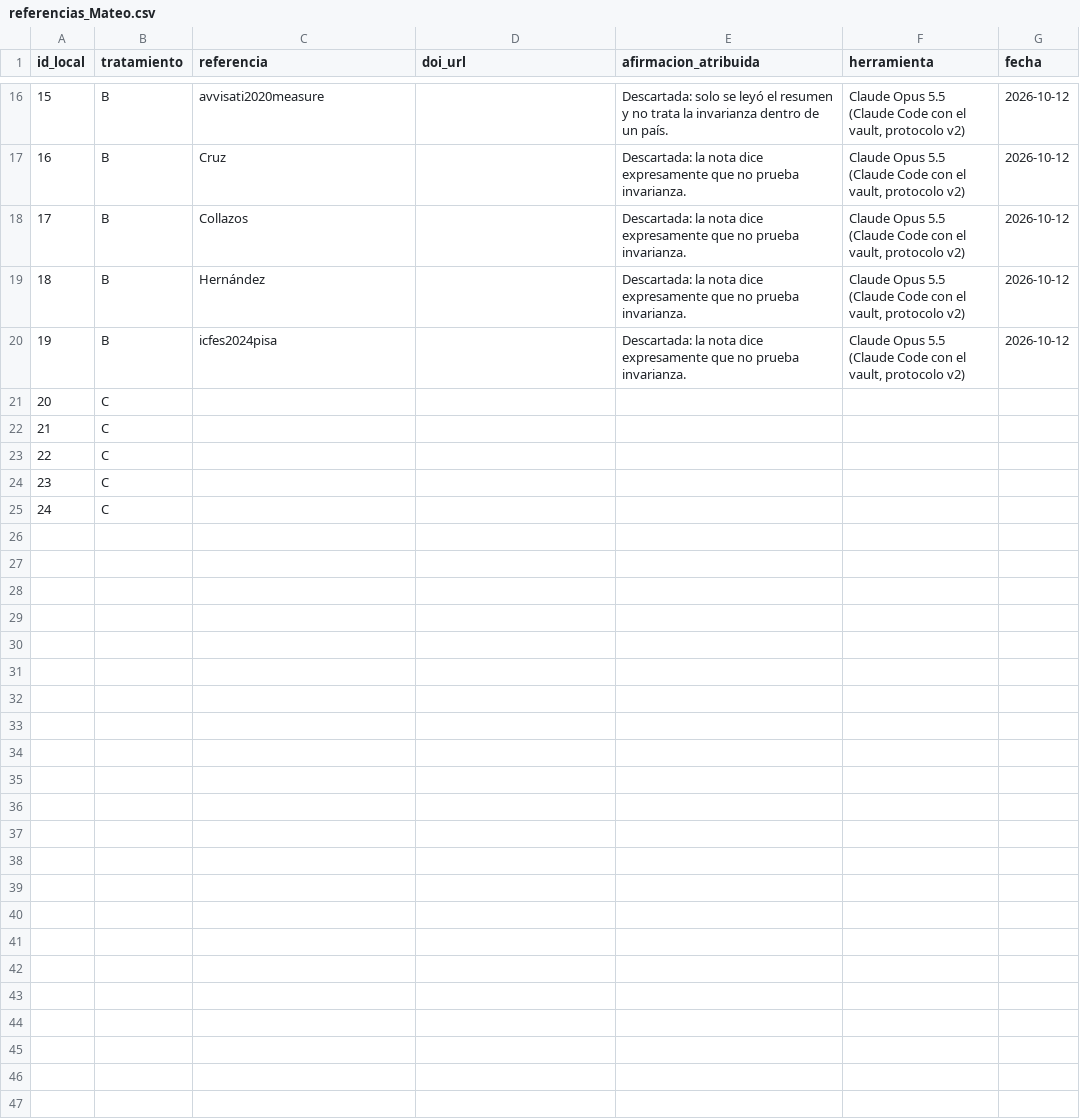
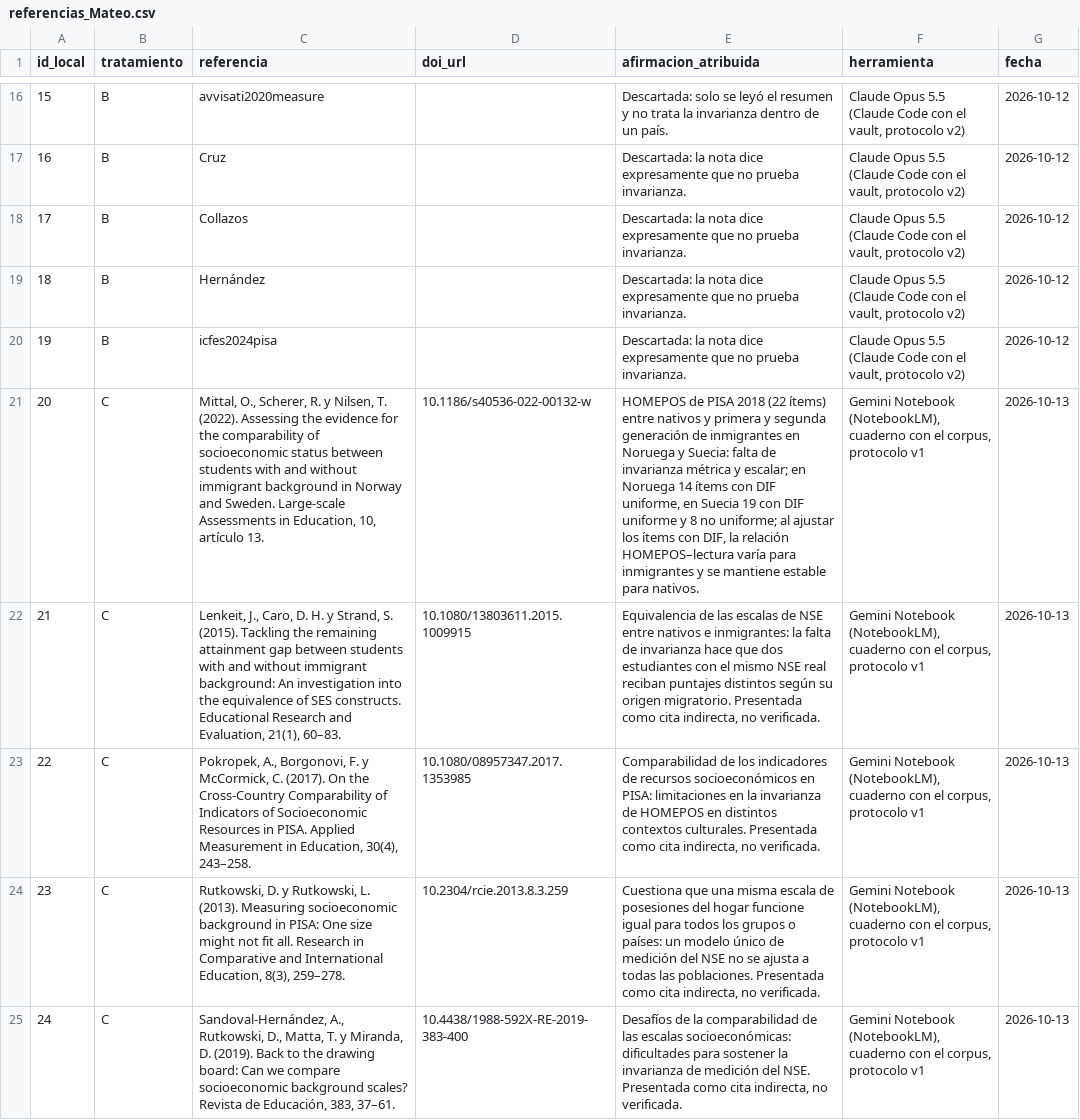
Before and after one commit to osmateoramos/Proyecto-Final-PISA, a CSV file: Proyecto_PISA/nada_sin_fuente/experimento/referencias_Mateo.csv, drawn as a sheet; only a part is shown, gaps mark what is left out; the diff names each change by its address in the sheet, - before the commit and + after, or states it on an @@ line.

```diff
--- a/Proyecto_PISA/nada_sin_fuente/experimento/referencias_Mateo.csv
+++ b/Proyecto_PISA/nada_sin_fuente/experimento/referencias_Mateo.csv
-C21 (referencia): (empty)
+C21 (referencia): Mittal, O., Scherer, R. y Nilsen, T. (2022). Assessing the evidence for the comparability of socioeconomic status between students with and without immigrant background in Norway and Sweden. Large-scale Assessments in Education, 10, artículo 13.
-D21 (doi_url): (empty)
+D21 (doi_url): 10.1186/s40536-022-00132-w
-E21 (afirmacion_atribuida): (empty)
+E21 (afirmacion_atribuida): HOMEPOS de PISA 2018 (22 ítems) entre nativos y primera y segunda generación de inmigrantes en Noruega y Suecia: falta de invarianza métrica y escalar; en Noruega 14 ítems con DIF uniforme, en Suecia 19 con DIF uniforme y 8 no uniforme; al ajustar los ítems con DIF, la relación HOMEPOS–lectura varía para inmigrantes y se mantiene estable para nativos.
-F21:F25 (herramienta): (empty)
+F21:F25 (herramienta): Gemini Notebook (NotebookLM), cuaderno con el corpus, protocolo v1
-G21:G25 (fecha): (empty)
+G21:G25 (fecha): 2026-10-13
-C22 (referencia): (empty)
+C22 (referencia): Lenkeit, J., Caro, D. H. y Strand, S. (2015). Tackling the remaining attainment gap between students with and without immigrant background: An investigation into the equivalence of SES constructs. Educational Research and Evaluation, 21(1), 60–83.
-D22 (doi_url): (empty)
+D22 (doi_url): 10.1080/13803611.2015.1009915
-E22 (afirmacion_atribuida): (empty)
+E22 (afirmacion_atribuida): Equivalencia de las escalas de NSE entre nativos e inmigrantes: la falta de invarianza hace que dos estudiantes con el mismo NSE real reciban puntajes distintos según su origen migratorio. Presentada como cita indirecta, no verificada.
-C23 (referencia): (empty)
+C23 (referencia): Pokropek, A., Borgonovi, F. y McCormick, C. (2017). On the Cross-Country Comparability of Indicators of Socioeconomic Resources in PISA. Applied Measurement in Education, 30(4), 243–258.
-D23 (doi_url): (empty)
+D23 (doi_url): 10.1080/08957347.2017.1353985
-E23 (afirmacion_atribuida): (empty)
+E23 (afirmacion_atribuida): Comparabilidad de los indicadores de recursos socioeconómicos en PISA: limitaciones en la invarianza de HOMEPOS en distintos contextos culturales. Presentada como cita indirecta, no verificada.
-C24 (referencia): (empty)
+C24 (referencia): Rutkowski, D. y Rutkowski, L. (2013). Measuring socioeconomic background in PISA: One size might not fit all. Research in Comparative and International Education, 8(3), 259–278.
-D24 (doi_url): (empty)
+D24 (doi_url): 10.2304/rcie.2013.8.3.259
-E24 (afirmacion_atribuida): (empty)
+E24 (afirmacion_atribuida): Cuestiona que una misma escala de posesiones del hogar funcione igual para todos los grupos o países: un modelo único de medición del NSE no se ajusta a todas las poblaciones. Presentada como cita indirecta, no verificada.
-C25 (referencia): (empty)
+C25 (referencia): Sandoval-Hernández, A., Rutkowski, D., Matta, T. y Miranda, D. (2019). Back to the drawing board: Can we compare socioeconomic background scales? Revista de Educación, 383, 37–61.
-D25 (doi_url): (empty)
+D25 (doi_url): 10.4438/1988-592X-RE-2019-383-400
-E25 (afirmacion_atribuida): (empty)
+E25 (afirmacion_atribuida): Desafíos de la comparabilidad de las escalas socioeconómicas: dificultades para sostener la invarianza de medición del NSE. Presentada como cita indirecta, no verificada.
```
Also changed, not shown: 1 other file.
